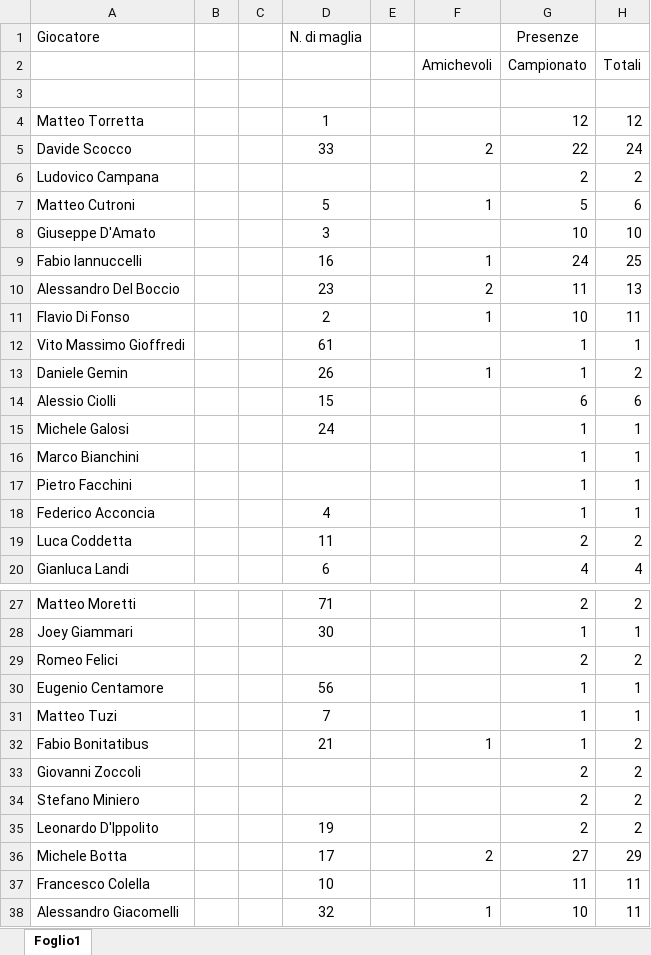
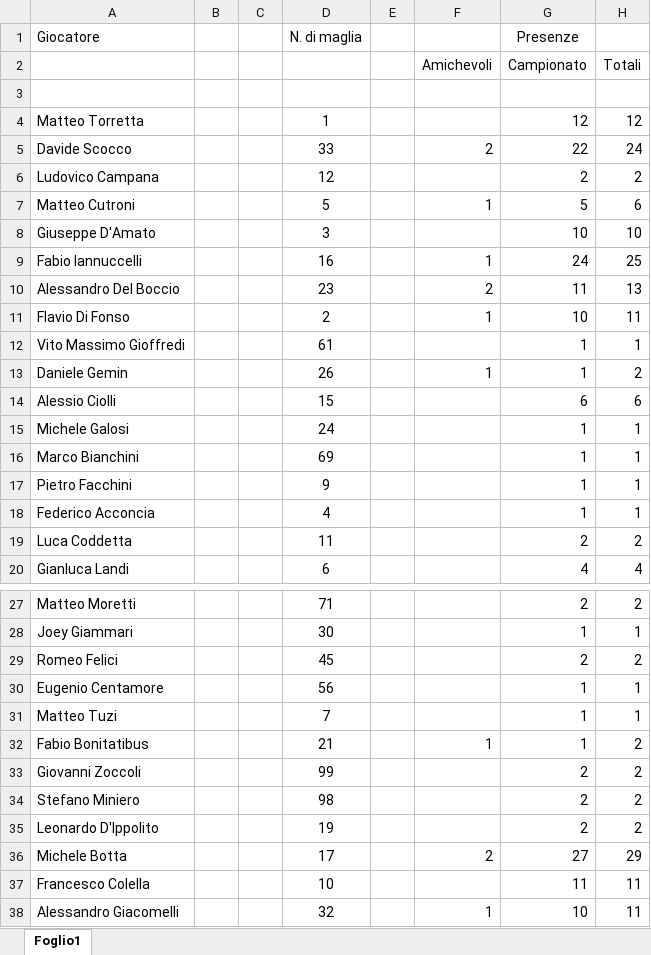
Before and after one commit to su-kha/tamarindi-web, an Excel workbook: data/STATS 24-25.xlsx, sheet Foglio1, drawn as a sheet; only a part is shown, gaps mark what is left out; values as stored, in another font and other column widths than the file's, no borders; the diff names each change by its address in the sheet, - before the commit and + after, or states it on an @@ line.

```diff
--- a/data/STATS 24-25.xlsx (sheet Foglio1)
+++ b/data/STATS 24-25.xlsx (sheet Foglio1)
-D6 (N. di maglia): (empty)
+D6 (N. di maglia): 12
-D16 (N. di maglia): (empty)
+D16 (N. di maglia): 69
-D17 (N. di maglia): (empty)
+D17 (N. di maglia): 9
-D29 (N. di maglia): (empty)
+D29 (N. di maglia): 45
-D33 (N. di maglia): (empty)
+D33 (N. di maglia): 99
-D34 (N. di maglia): (empty)
+D34 (N. di maglia): 98
```
Also changed, not shown: data/Rosa e Stats 2020-2021.xlsx.
